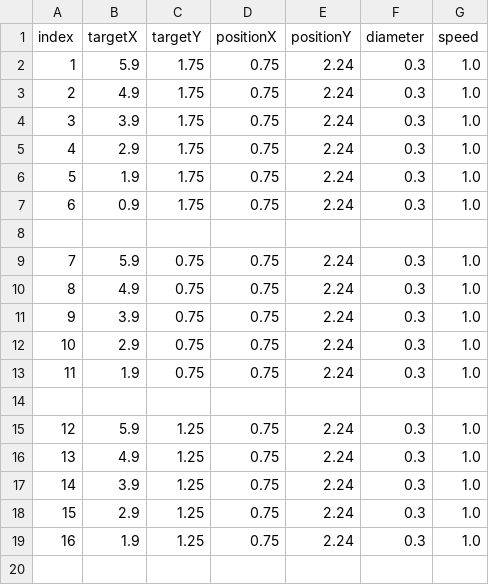
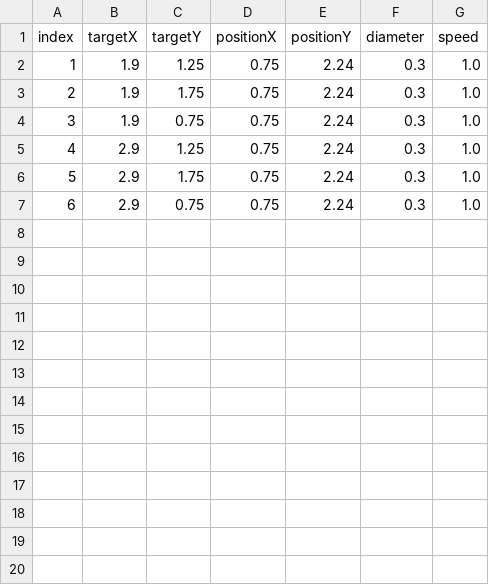
Before and after one commit to JolanEggers/CellularAutomata, a CSV file: testBoarding.csv, drawn as a sheet; only a part is shown; removed rows and columns are numbered as before the commit, all else as after; the diff covers the shown part only; the diff names each change by its address in the sheet, - before the commit and + after, or states it on an @@ line.

```diff
--- a/testBoarding.csv
+++ b/testBoarding.csv
-B2 (targetX): 5.9
+B2 (targetX): 1.9
-C2 (targetY): 1.75
+C2 (targetY): 1.25
-B3 (targetX): 4.9
+B3 (targetX): 1.9
-B4 (targetX): 3.9
+B4 (targetX): 1.9
-C4 (targetY): 1.75
+C4 (targetY): 0.75
@@ row 18 moved to row 5: 4 @@
@@ column A (index) renumbered between rows 6 and 7 @@
-row 6: 5 | 1.9 | 1.75 | 0.75 | 2.24 | 0.3 | 1.0
-row 7: 6 | 0.9 | 1.75 | 0.75 | 2.24 | 0.3 | 1.0
-row 8: (empty)
-row 9: 7 | 5.9 | 0.75 | 0.75 | 2.24 | 0.3 | 1.0
-row 10: 8 | 4.9 | 0.75 | 0.75 | 2.24 | 0.3 | 1.0
-row 11: 9 | 3.9 | 0.75 | 0.75 | 2.24 | 0.3 | 1.0
-row 13: 11 | 1.9 | 0.75 | 0.75 | 2.24 | 0.3 | 1.0
-row 14: (empty)
-row 15: 12 | 5.9 | 1.25 | 0.75 | 2.24 | 0.3 | 1.0
-row 16: 13 | 4.9 | 1.25 | 0.75 | 2.24 | 0.3 | 1.0
-row 17: 14 | 3.9 | 1.25 | 0.75 | 2.24 | 0.3 | 1.0
-row 19: 16 | 1.9 | 1.25 | 0.75 | 2.24 | 0.3 | 1.0
-row 20: (empty)
```
Also changed, not shown: 17 removed rows elsewhere in this file, 3 other files.
